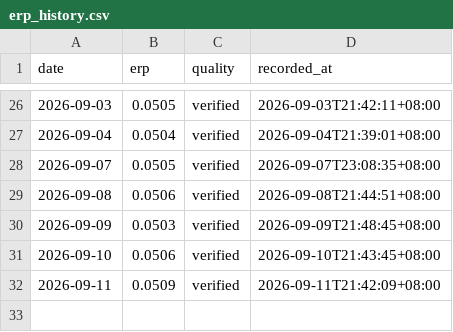
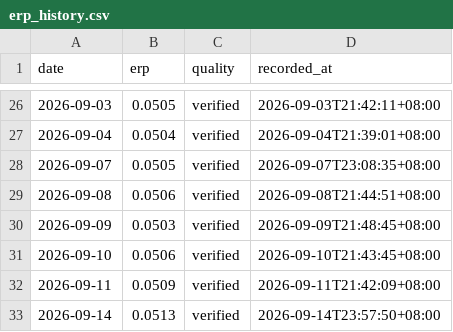
Before and after one commit to huangjialing0010/da-a-trading, a CSV file: data/market/erp_history.csv, drawn as a sheet; only a part is shown, gaps mark what is left out.

```diff
--- a/data/market/erp_history.csv
+++ b/data/market/erp_history.csv
@@ -32 +32,2 @@ date,erp,quality,recorded_at
 2026-09-11,0.0509,verified,2026-09-11T21:42:09+08:00
+2026-09-14,0.0513,verified,2026-09-14T23:57:50+08:00
```
Also changed, not shown: data/market/benchmark_000300.csv, output/candidate_tracker.csv, 10 other files.
